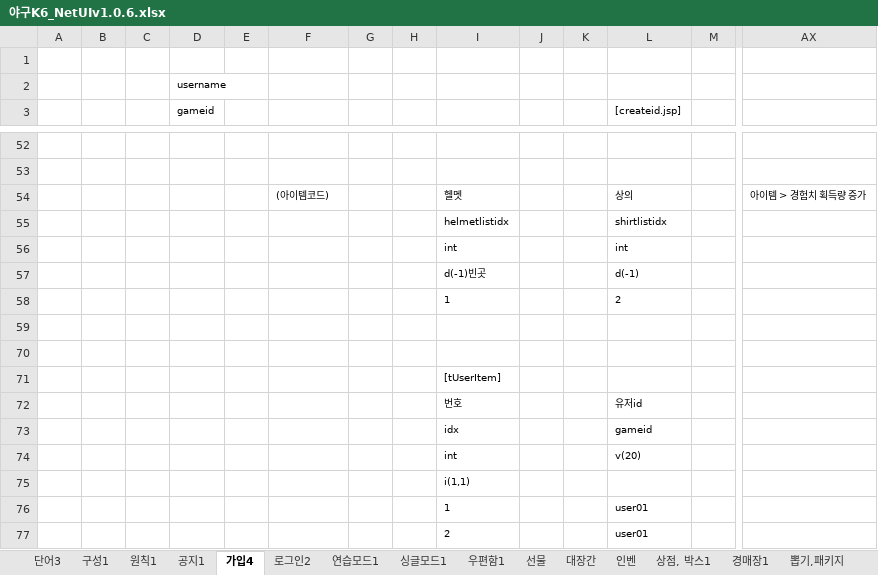
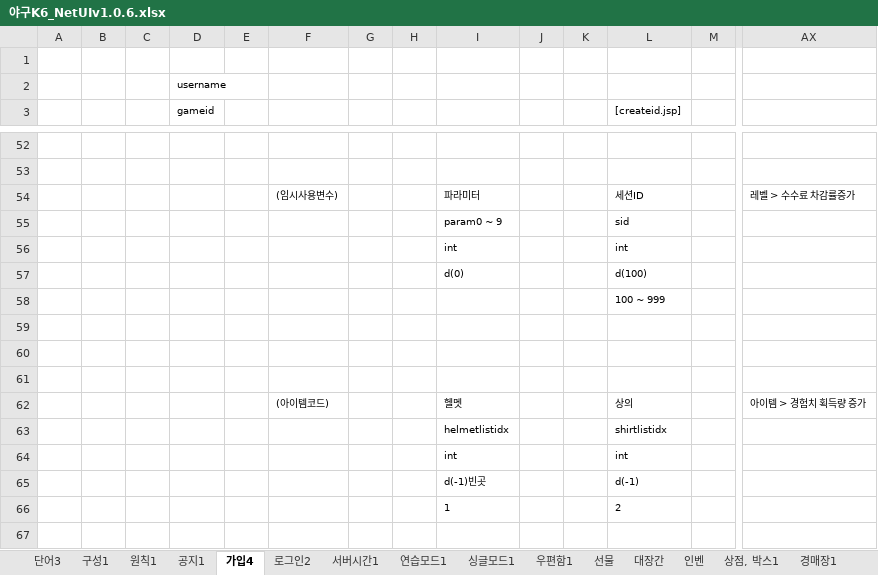
Before and after one commit to kimyoungsun3/MTBaseball, an Excel workbook: 야구K6_NetUIv1.0.6.xlsx, sheet 가입4, drawn as a sheet; only a part is shown, gaps mark what is left out; the shorter side is filled out with more unchanged rows; values as stored, in another font and other column widths than the file's, no borders; charts and pictures not drawn; rows hold the shown columns only; the diff names each change by its address in the sheet, - before the commit and + after, or states it on an @@ line.

```diff
--- a/야구K6_NetUIv1.0.6.xlsx (sheet 가입4)
+++ b/야구K6_NetUIv1.0.6.xlsx (sheet 가입4)
+sheet tab: 서버시간1
+row 54:  |  |  |  |  | (임시사용변수) |  |  | 파라미터 |  |  | 세션ID |  | 레벨 > 수수료 차감률증가
+row 55:  |  |  |  |  |  |  |  | param0 ~ 9 |  |  | sid
+row 56:  |  |  |  |  |  |  |  | int |  |  | int
+row 57:  |  |  |  |  |  |  |  | d(0) |  |  | d(100)
+row 58:  |  |  |  |  |  |  |  |  |  |  | 100 ~ 999
+row 59: (empty)
+row 60: (empty)
+row 61: (empty)
```
Also changed, not shown: sheet 로그인2, charts or pictures, 5 other files.
